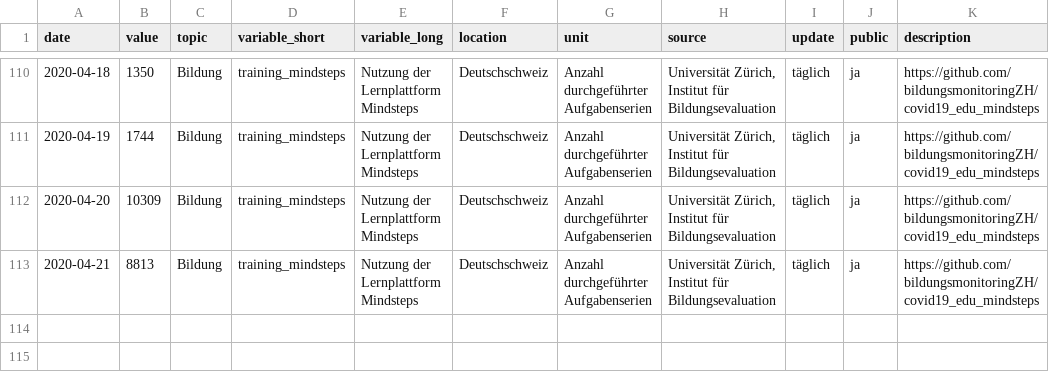
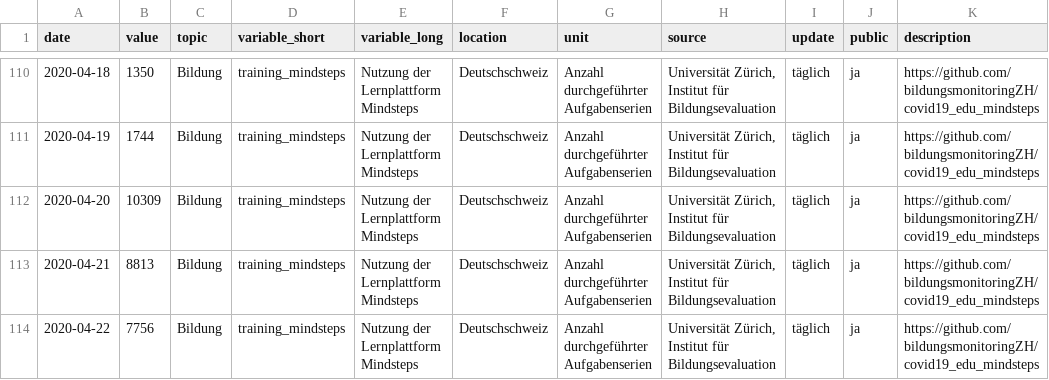
Before and after one commit to metaodi/covid19_edu_mindsteps, a CSV file: Bildung_LernplattformMindsteps.csv, drawn as a sheet; only a part is shown, gaps mark what is left out.

```diff
--- a/Bildung_LernplattformMindsteps.csv
+++ b/Bildung_LernplattformMindsteps.csv
@@ -113 +113,2 @@
 2020-04-21,8813,"Bildung","training_mindsteps","Nutzung der Lernplattform Mindsteps","Deutschschweiz","Anzahl durchgeführter Aufgabenserien","Universität Zürich, Institut für Bildungsevaluation","täglich","ja","https://github.com/bildungsmonitoringZH/covid19_edu_mindsteps"
+2020-04-22,7756,"Bildung","training_mindsteps","Nutzung der Lernplattform Mindsteps","Deutschschweiz","Anzahl durchgeführter Aufgabenserien","Universität Zürich, Institut für Bildungsevaluation","täglich","ja","https://github.com/bildungsmonitoringZH/covid19_edu_mindsteps"
```
